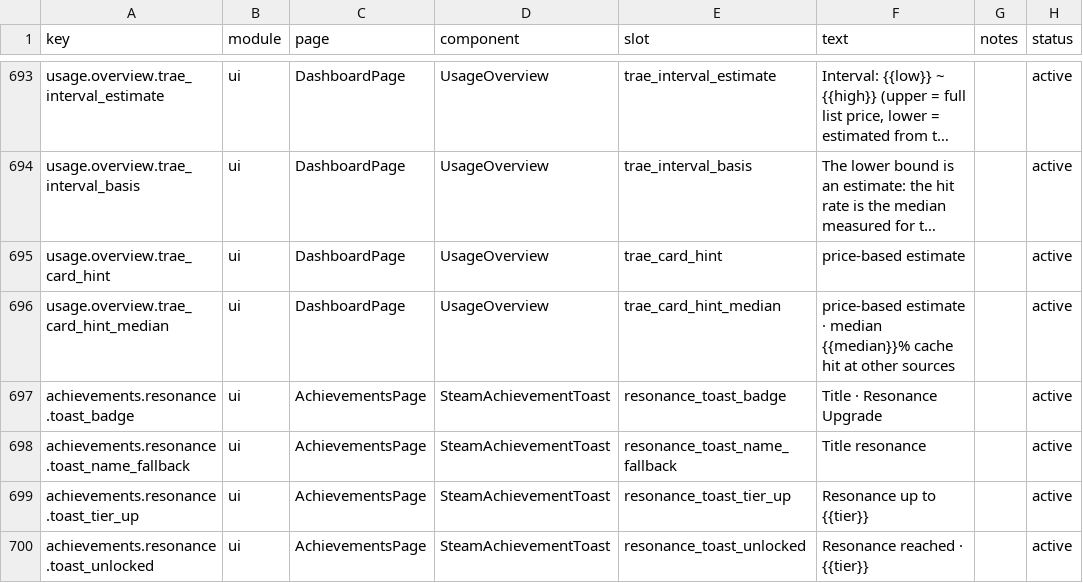
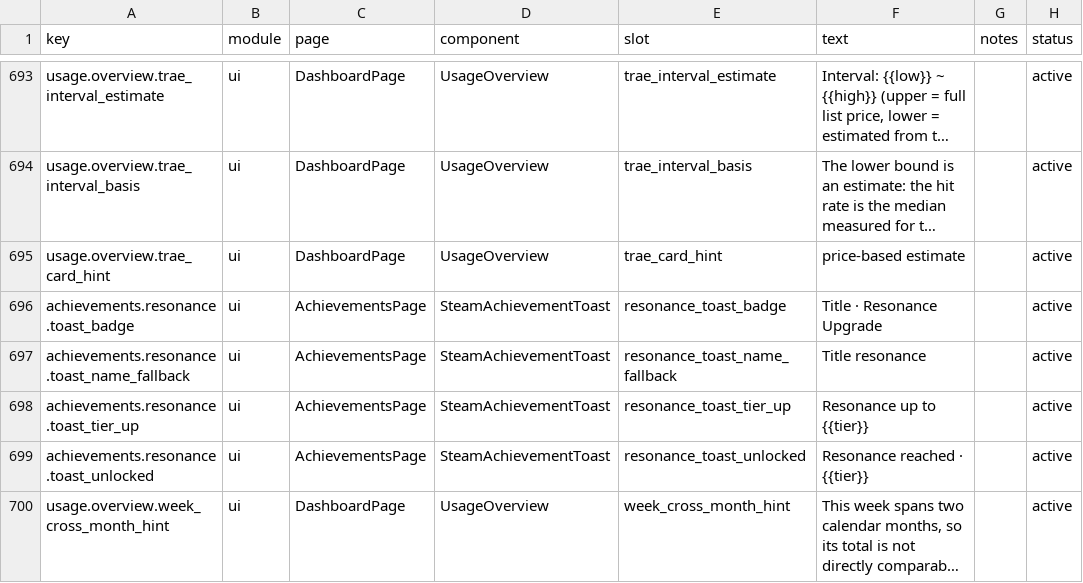
Before and after one commit to 01UNCLEDOG01/TokenTracker-Plus, a CSV file: dashboard/src/content/copy.csv, drawn as a sheet; only a part is shown, gaps mark what is left out; the shorter side is filled out with more unchanged rows; long unchanged cells end in …; the diff names each change by its address in the sheet, - before the commit and + after, or states it on an @@ line.

Commit message:
fix(trae): 中位数命中率移出折叠卡片、只留展开详情——站主拍板 1.14.3
折叠卡提示恢复为「牌价推算」，「按其他来源命中率中位数 XX% 折算」
只保留在点击卡片展开的 TraePricingNotice 区间行里；
删除不再使用的 trae_card_hint_median 键（zh/zh-TW/copy.csv）。
渲染测试改为断言：折叠卡不含中位数、展开区必须含（正则允许 %，
修复此前「96% median」语序漏匹配——旧断言实际被卡片 hint 撑绿）。

```diff
--- a/dashboard/src/content/copy.csv
+++ b/dashboard/src/content/copy.csv
-row 696: usage.overview.trae_card_hint_median | ui | DashboardPage | UsageOverview | trae_card_hint_median | price-based estimate · median {{median}}% cache hit at other sources |  | active
```
Also changed, not shown: 4 other files.
